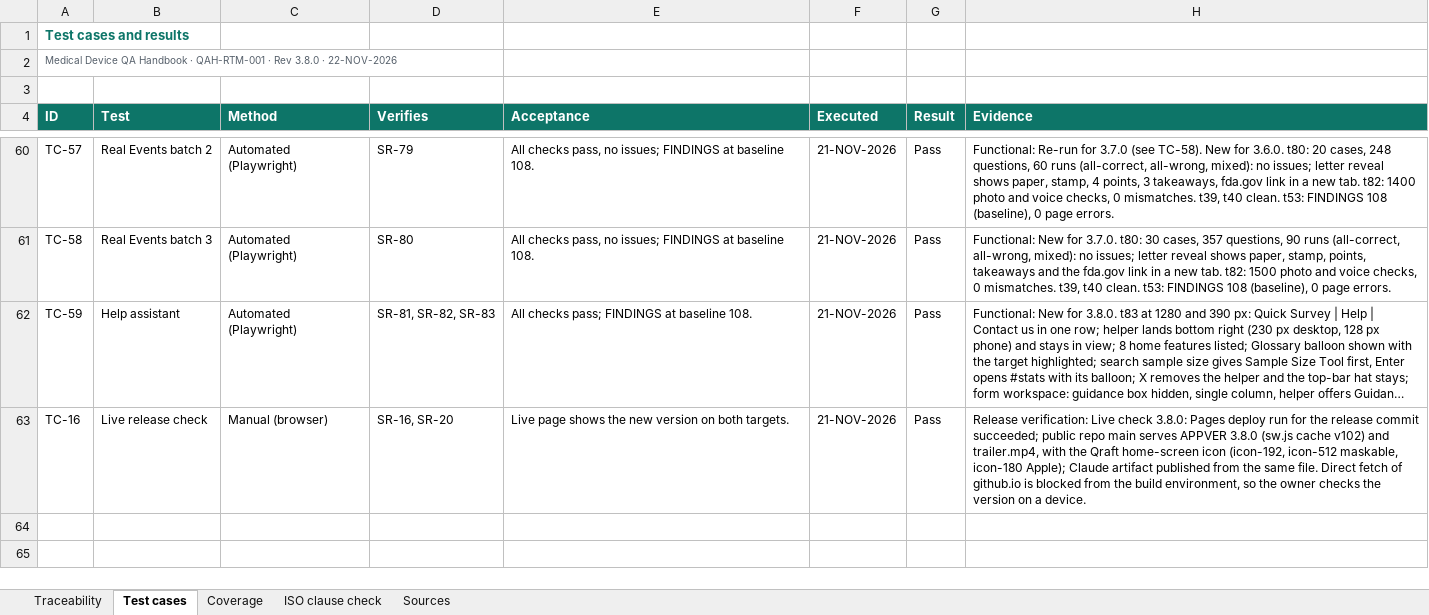
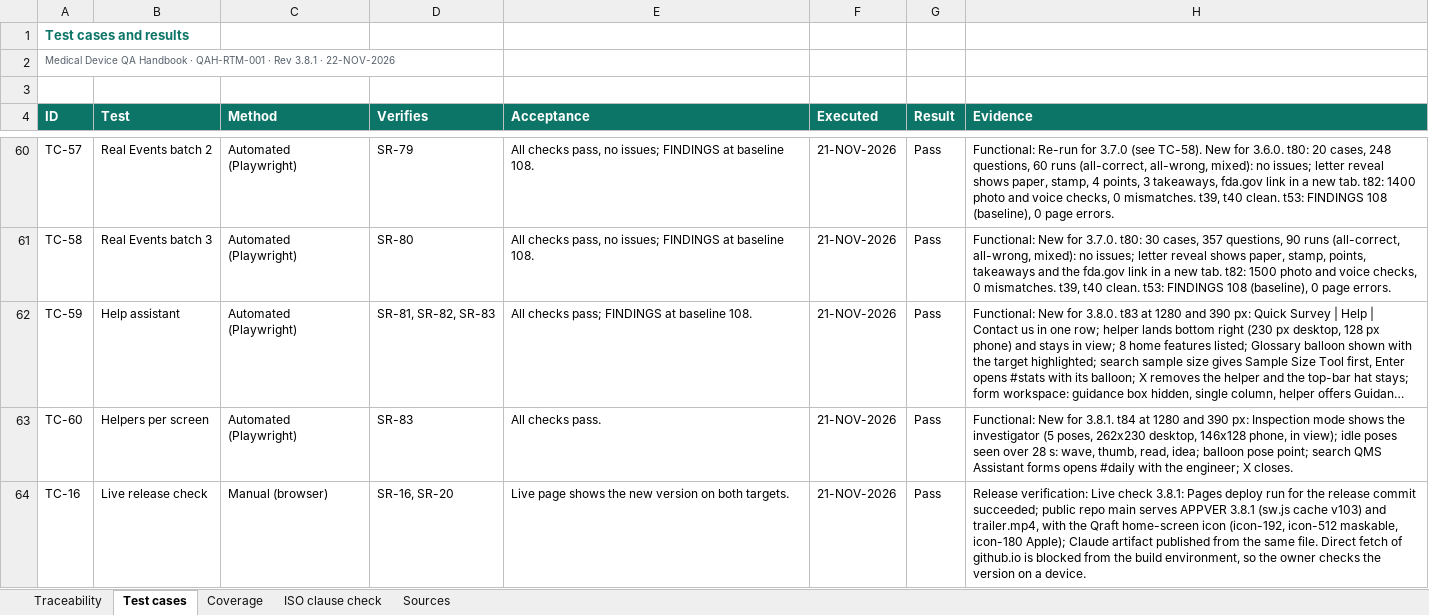
Before and after one commit to artisseri12asaf/qms-refresher, an Excel workbook: vv/RTM.xlsx, sheet Test cases, drawn as a sheet; only a part is shown, gaps mark what is left out; long unchanged cells end in …; values as stored, in another font and other column widths than the file's, no borders; addresses are those after the commit; the diff names each change by its address in the sheet, - before the commit and + after, or states it on an @@ line.

```diff
--- a/vv/RTM.xlsx (sheet Test cases)
+++ b/vv/RTM.xlsx (sheet Test cases)
-A2 (ID): …· Rev 3.8.0 · 22-NOV-2026
+A2 (ID): …· Rev 3.8.1 · 22-NOV-2026
+row 63: TC-60 | Helpers per screen | Automated (Playwright) | SR-83 | All checks pass. | 21-NOV-2026 | Pass | Functional: New for 3.8.1. t84 at 1280 and 390 px: Inspection mode shows the investigator (5 poses, 262x230 desktop, 146x128 phone, in view); idle poses seen over 28 s: wave, thumb, read, idea; balloon pose point; search QMS Assistant forms opens #daily with the engineer; X closes.
-H64 (Evidence): …Live check 3.8.0: Pages deploy run for the release commit succeeded; public repo main serves APPVER 3.8.0 (sw.js cache v102) and trailer.mp4,…
+H64 (Evidence): …Live check 3.8.1: Pages deploy run for the release commit succeeded; public repo main serves APPVER 3.8.1 (sw.js cache v103) and trailer.mp4,…
```
Also changed, not shown: sheet Coverage, sheet Traceability, sheet Sources, sheet ISO clause check, 15 other files.
